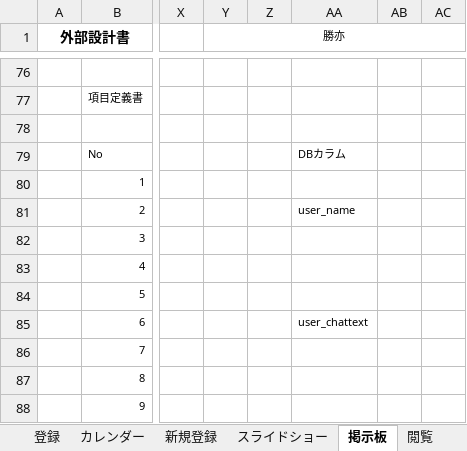
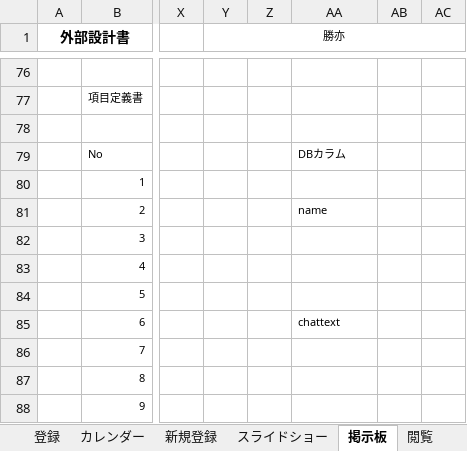
Before and after one commit to dojo2023/E-4, an Excel workbook: 共有用フォルダー/20230609_外部設計書_そばうどん講師レビュー修正中.xlsx, sheet 掲示板, drawn as a sheet; only a part is shown, gaps mark what is left out; values as stored, in another font and other column widths than the file's, no borders; charts and pictures not drawn; the diff names each change by its address in the sheet, - before the commit and + after, or states it on an @@ line.

Commit message:
Update 20230609_外部設計書_そばうどん講師レビュー修正中.xlsx

```diff
--- a/共有用フォルダー/20230609_外部設計書_そばうどん講師レビュー修正中.xlsx (sheet 掲示板)
+++ b/共有用フォルダー/20230609_外部設計書_そばうどん講師レビュー修正中.xlsx (sheet 掲示板)
-AA81: user_name
+AA81: name
-AA85: user_chattext
+AA85: chattext
```
Also changed, not shown: sheet 新規登録, sheet ヘッダー, charts or pictures.
